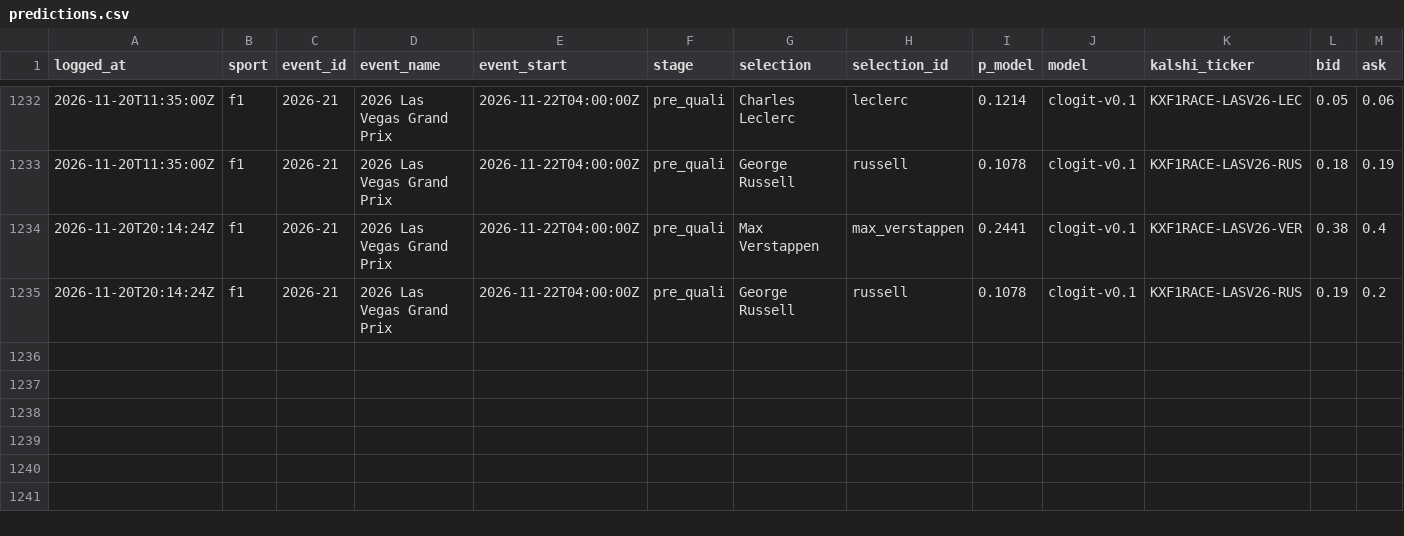
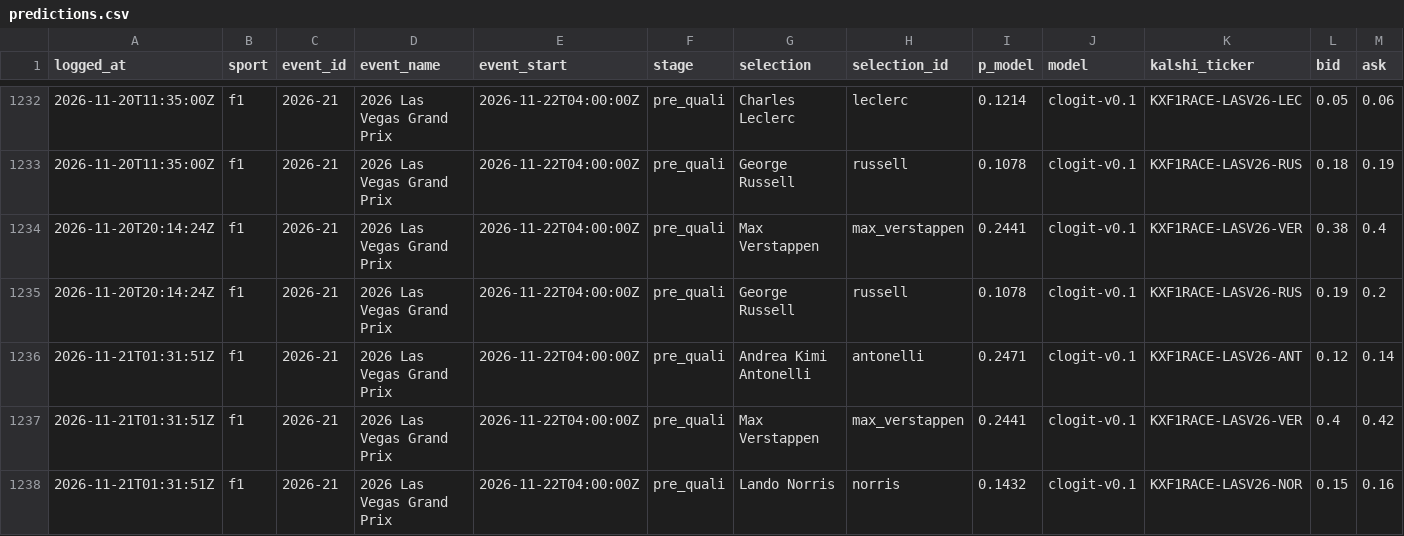
Before and after one commit to huuhuannt1998/f1-lol-quant, a CSV file: ledger/predictions.csv, drawn as a sheet; only a part is shown, gaps mark what is left out; rows hold the shown columns only; the diff names each change by its address in the sheet, - before the commit and + after, or states it on an @@ line.

```diff
--- a/ledger/predictions.csv
+++ b/ledger/predictions.csv
+row 1236: 2026-11-21T01:31:51Z | f1 | 2026-21 | 2026 Las Vegas Grand Prix | 2026-11-22T04:00:00Z | pre_quali | Andrea Kimi Antonelli | antonelli | 0.2471 | clogit-v0.1 | KXF1RACE-LASV26-ANT | 0.12 | 0.14
+row 1237: 2026-11-21T01:31:51Z | f1 | 2026-21 | 2026 Las Vegas Grand Prix | 2026-11-22T04:00:00Z | pre_quali | Max Verstappen | max_verstappen | 0.2441 | clogit-v0.1 | KXF1RACE-LASV26-VER | 0.4 | 0.42
+row 1238: 2026-11-21T01:31:51Z | f1 | 2026-21 | 2026 Las Vegas Grand Prix | 2026-11-22T04:00:00Z | pre_quali | Lando Norris | norris | 0.1432 | clogit-v0.1 | KXF1RACE-LASV26-NOR | 0.15 | 0.16
```
Also changed, not shown: 3 other files.
